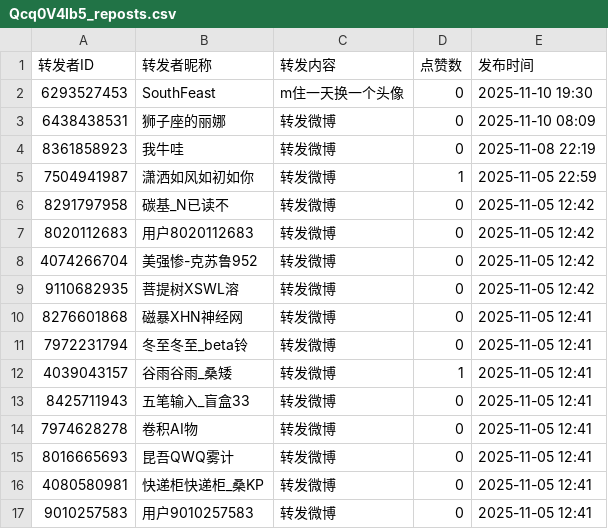
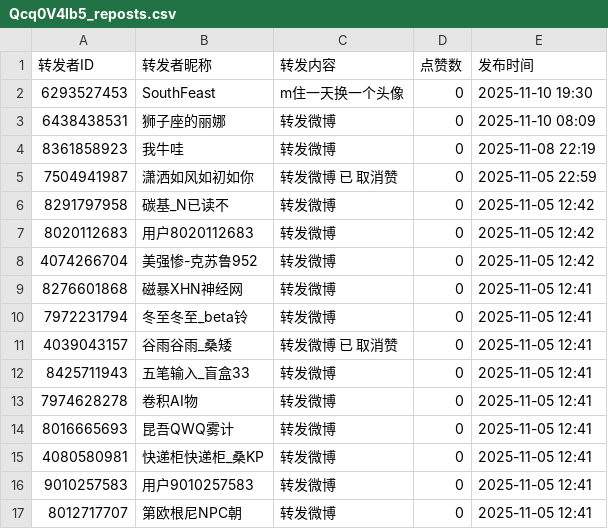
Before and after one commit to CecilPines/WhatAreWeTalkingAbout, a CSV file: Spidering/backend/weibo_analysis/Qcq0V4lb5/Qcq0V4lb5_reposts.csv, drawn as a sheet; only a part is shown; the shorter side is filled out with more unchanged rows; the diff covers the shown part only.

```diff
--- a/Spidering/backend/weibo_analysis/Qcq0V4lb5/Qcq0V4lb5_reposts.csv
+++ b/Spidering/backend/weibo_analysis/Qcq0V4lb5/Qcq0V4lb5_reposts.csv
@@ -4,3 +4,3 @@
 8361858923,我牛哇,转发微博,0,2025-11-08 22:19
-7504941987,潇洒如风如初如你,转发微博,1,2025-11-05 22:59
+7504941987,潇洒如风如初如你,转发微博 已 取消赞,0,2025-11-05 22:59
 8291797958,碳基_N已读不,转发微博,0,2025-11-05 12:42
@@ -8,6 +8,5 @@
 4074266704,美强惨-克苏鲁952,转发微博,0,2025-11-05 12:42
-9110682935,菩提树XSWL溶,转发微博,0,2025-11-05 12:42
 8276601868,磁暴XHN神经网,转发微博,0,2025-11-05 12:41
 7972231794,冬至冬至_beta铃,转发微博,0,2025-11-05 12:41
-4039043157,谷雨谷雨_桑矮,转发微博,1,2025-11-05 12:41
+4039043157,谷雨谷雨_桑矮,转发微博 已 取消赞,0,2025-11-05 12:41
 8425711943,五笔输入_盲盒33,转发微博,0,2025-11-05 12:41
```
Also changed, not shown: 16 removed rows elsewhere in this file, Spidering/backend/weibo_analysis/Qcq0V4lb5/Qcq0V4lb5_comments.csv, 9 other files.
